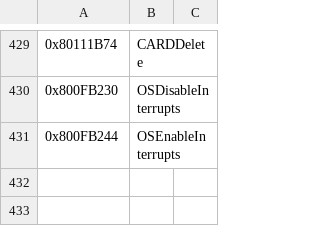
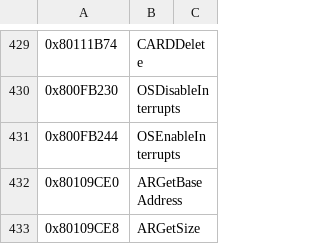
Before and after one commit to To-Recomp/tos-recomp, a CSV file: symbols/GQSF.csv, drawn as a sheet; only a part is shown, gaps mark what is left out; the diff names each change by its address in the sheet, - before the commit and + after, or states it on an @@ line.

```diff
--- a/symbols/GQSF.csv
+++ b/symbols/GQSF.csv
+row 432: 0x80109CE0 | ARGetBaseAddress
+row 433: 0x80109CE8 | ARGetSize
```
Also changed, not shown: symbols/GQSF.manual.csv, 1 other file.
